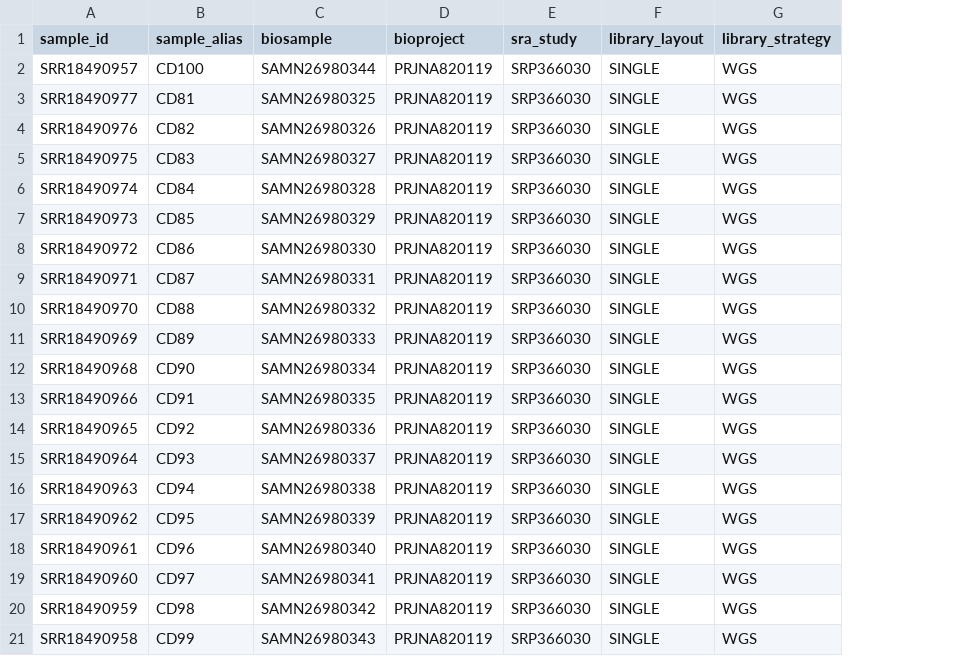
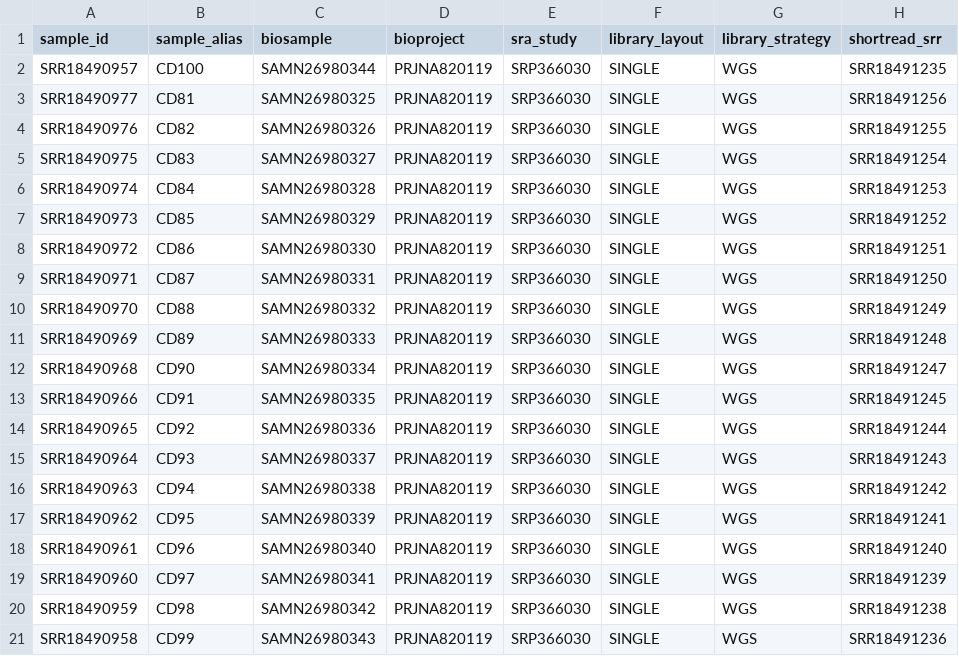
Before and after one commit to gqworks/tss_bias, a TSV file: data/manifests/nanopore.tsv, drawn as a sheet; the diff names each change by its address in the sheet, - before the commit and + after, or states it on an @@ line.

```diff
--- a/data/manifests/nanopore.tsv
+++ b/data/manifests/nanopore.tsv
+column H (shortread_srr), rows 2-21: SRR18491235 | SRR18491256 | SRR18491255 | SRR18491254 | SRR18491253 | SRR18491252 | SRR18491251 | SRR18491250 | SRR18491249 | SRR18491248 | SRR18491247 | SRR18491245 | SRR18491244 | SRR18491243 | SRR18491242 | SRR18491241 | SRR18491240 | SRR18491239 | SRR18491238 | SRR18491236
```
Also changed, not shown: 14 other files.
